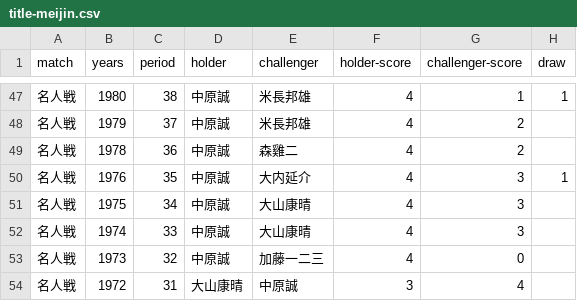
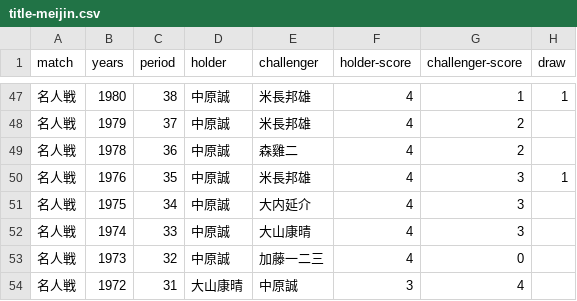
Before and after one commit to ulti-shogi/beta-open, a CSV file: victory/title-meijin.csv, drawn as a sheet; only a part is shown, gaps mark what is left out.

Commit message:
Add files via upload

```diff
--- a/victory/title-meijin.csv
+++ b/victory/title-meijin.csv
@@ -49,4 +49,4 @@ match,years,period,holder,challenger,holder-score,challenger-score,draw
 名人戦,1978,36,中原誠,森雞二,4,2,
-名人戦,1976,35,中原誠,大内延介,4,3,1
-名人戦,1975,34,中原誠,大山康晴,4,3,
+名人戦,1976,35,中原誠,米長邦雄,4,3,1
+名人戦,1975,34,中原誠,大内延介,4,3,
 名人戦,1974,33,中原誠,大山康晴,4,3,
```
